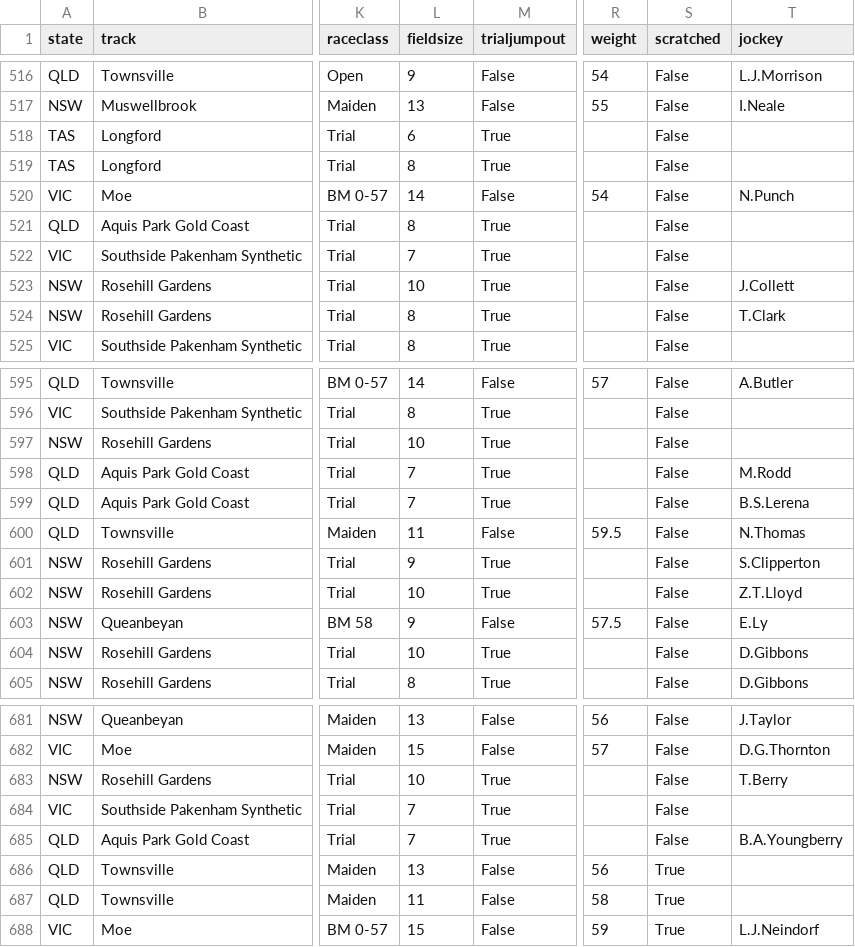
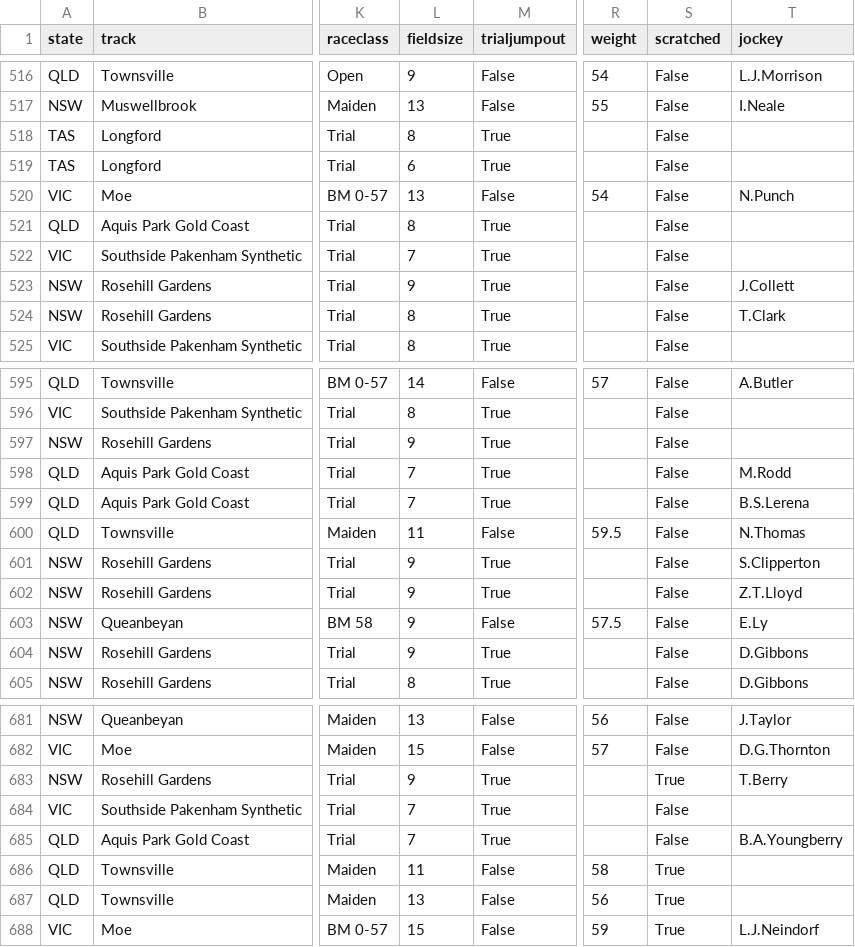
Before and after one commit to danielcappello/racingVault, a CSV file: racing_fixtures.csv, drawn as a sheet; only a part is shown, gaps mark what is left out; the diff covers the shown part only; the diff names each change by its address in the sheet, - before the commit and + after, or states it on an @@ line.

```diff
--- a/racing_fixtures.csv
+++ b/racing_fixtures.csv
@@ row 519 moved to row 518: TAS @@
-L520 (fieldsize): 14
+L520 (fieldsize): 13
-L523 (fieldsize): 10
+L523 (fieldsize): 9
-L597 (fieldsize): 10
+L597 (fieldsize): 9
-L602 (fieldsize): 10
+L602 (fieldsize): 9
-L604 (fieldsize): 10
+L604 (fieldsize): 9
-L683 (fieldsize): 10
+L683 (fieldsize): 9
-S683 (scratched): False
+S683 (scratched): True
@@ row 687 moved to row 686: QLD @@
```
Also changed, not shown: 5 moved rows and 32 edited cells elsewhere in this file, race_ratings.csv.
